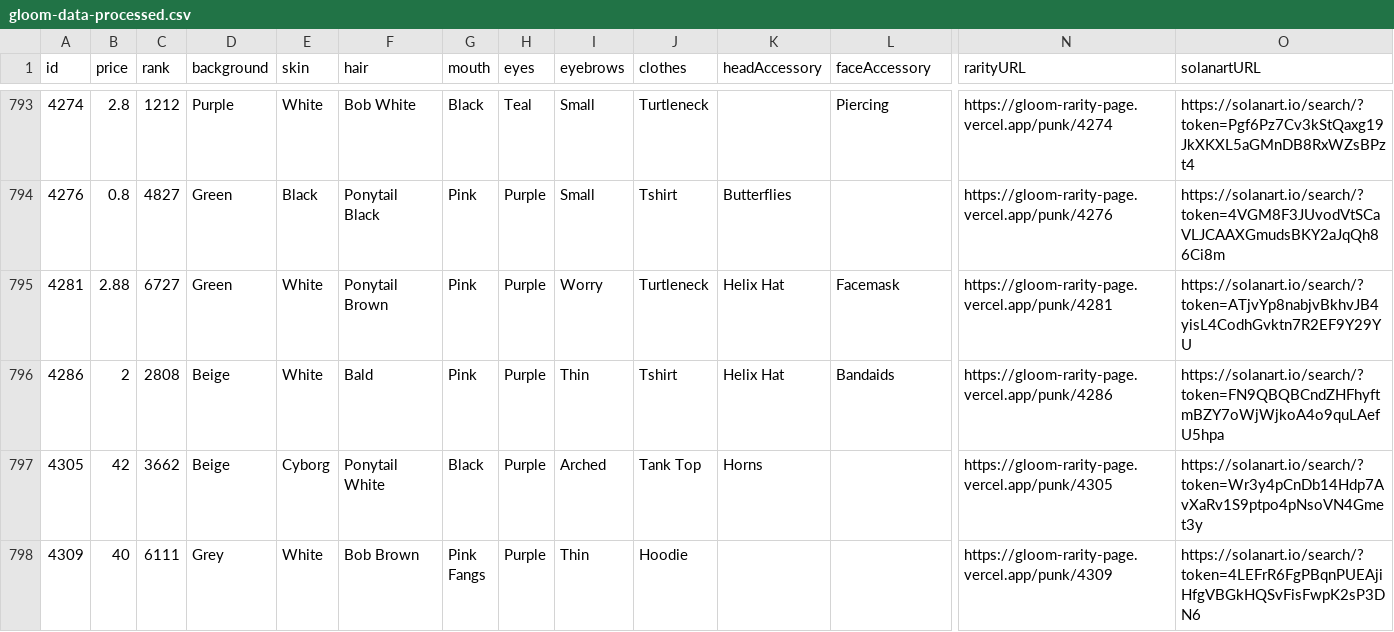
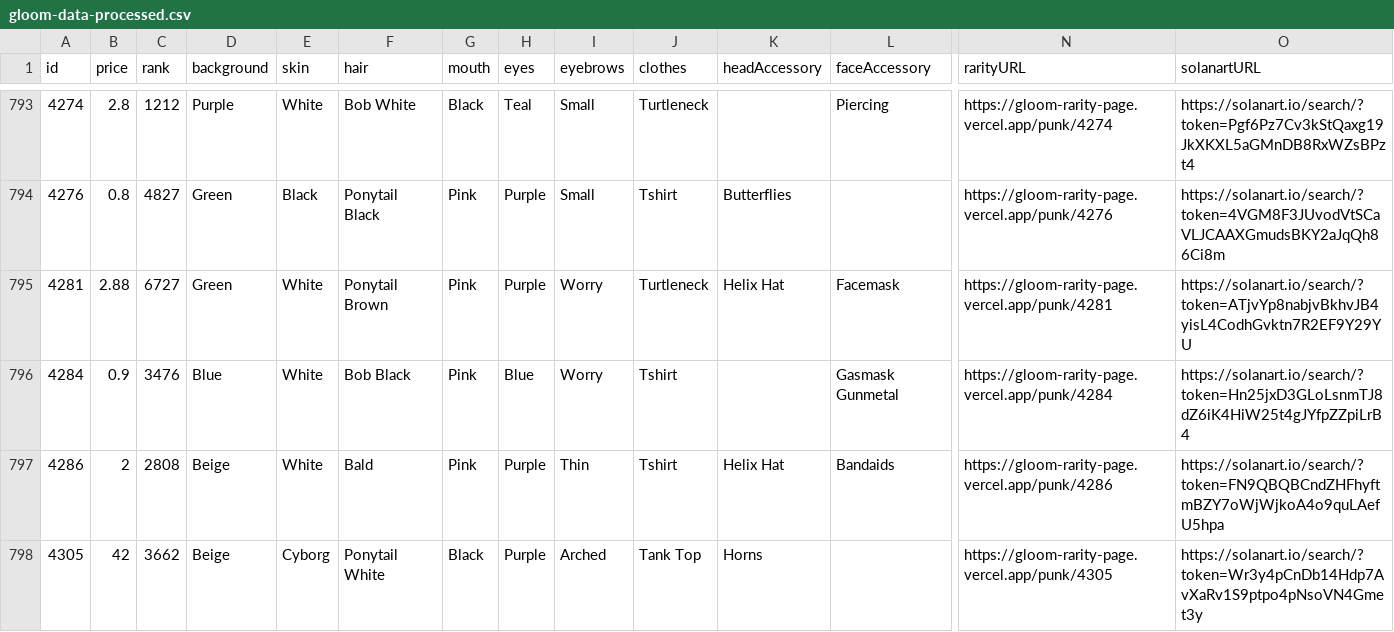
Before and after one commit to nobodykr/solanart-gloom-monitor, a CSV file: gloom-data-processed.csv, drawn as a sheet; only a part is shown, gaps mark what is left out; the shorter side is filled out with more unchanged rows; rows hold the shown columns only; the diff names each change by its address in the sheet, - before the commit and + after, or states it on an @@ line.

Commit message:
Flat: latest data (2021-10-24T14:35:33.714Z) {   "date": "2021-10-24T14:35:33.714Z",   "files": [     {       "name": "gloom-data-processed.csv",       "deltaBytes": 204,       "source": "https://qzlsklfacc.medianetwork.cloud/nft_for_sale?collection=gloompunk"     }   ] }

```diff
--- a/gloom-data-processed.csv
+++ b/gloom-data-processed.csv
+row 796: 4284 | 0.9 | 3476 | Blue | White | Bob Black | Pink | Blue | Worry | Tshirt |  | Gasmask Gunmetal | https://gloom-rarity-page.vercel.app/punk/4284 | https://solanart.io/search/?token=Hn25jxD3GLoLsnmTJ8dZ6iK4HiW25t4gJYfpZZpiLrB4
```
